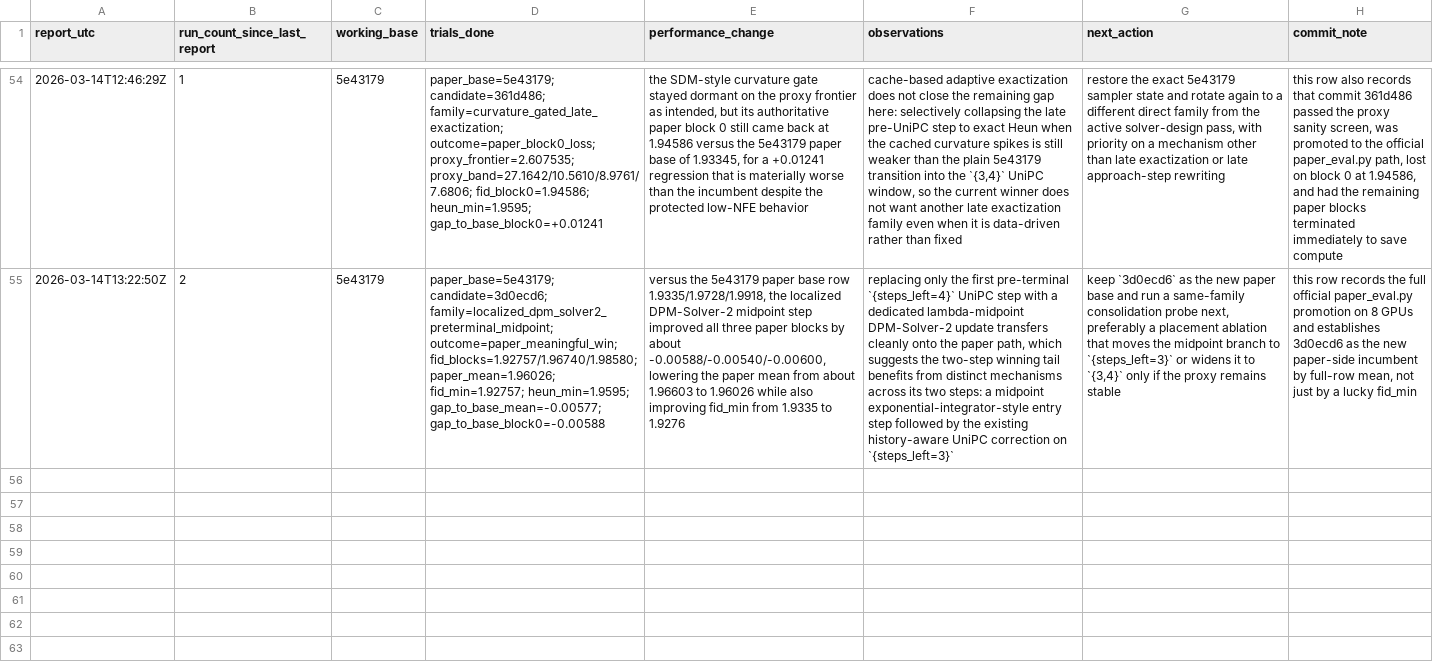
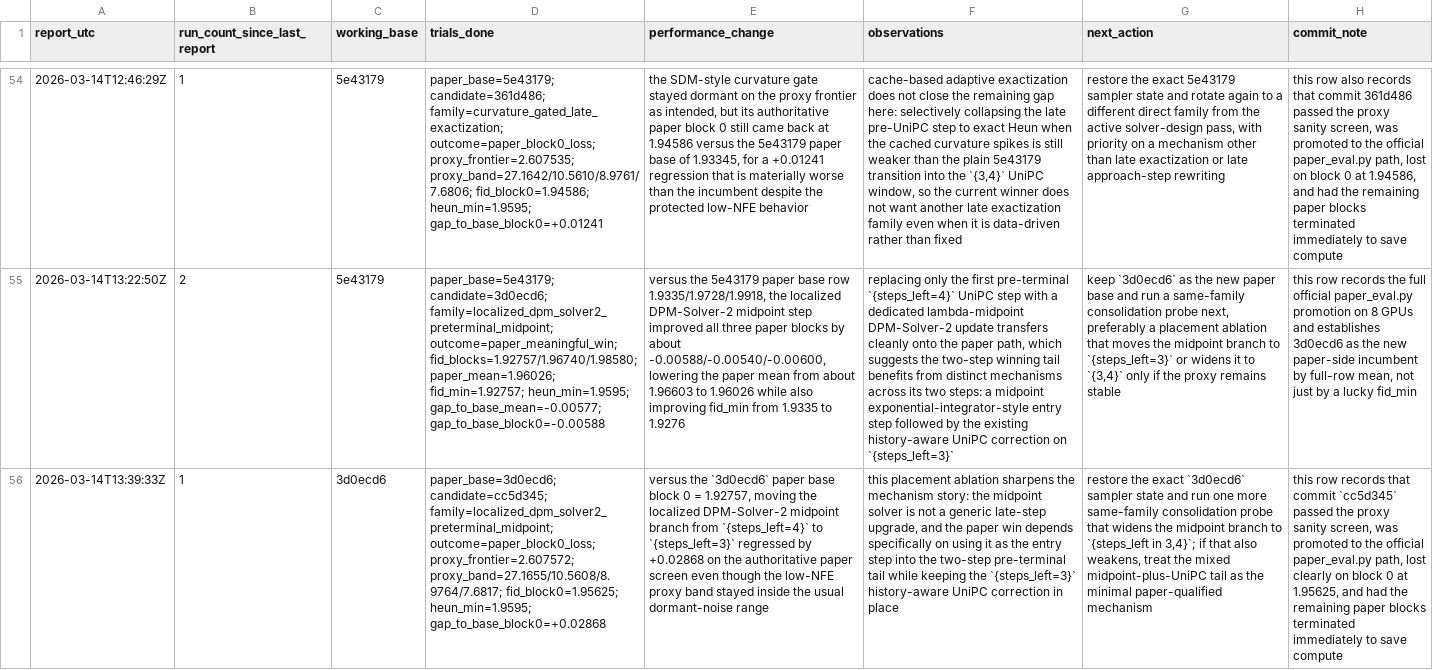
Before and after one commit to Colanora/improved-edm, a TSV file: experiment_reports.tsv, drawn as a sheet; only a part is shown, gaps mark what is left out; the diff names each change by its address in the sheet, - before the commit and + after, or states it on an @@ line.

```diff
--- a/experiment_reports.tsv
+++ b/experiment_reports.tsv
+row 56: 2026-03-14T13:39:33Z | 1 | 3d0ecd6 | paper_base=3d0ecd6; candidate=cc5d345; family=localized_dpm_solver2_preterminal_midpoint; outcome=paper_block0_loss; proxy_frontier=2.607572; proxy_band=27.1655/10.5608/8.9764/7.6817; fid_block0=1.95625; heun_min=1.9595; gap_to_base_block0=+0.02868 | versus the `3d0ecd6` paper base block 0 = 1.92757, moving the localized DPM-Solver-2 midpoint branch from `{steps_left=4}` to `{steps_left=3}` regressed by +0.02868 on the authoritative paper screen even though the low-NFE proxy band stayed inside the usual dormant-noise range | this placement ablation sharpens the mechanism story: the midpoint solver is not a generic late-step upgrade, and the paper win depends specifically on using it as the entry step into the two-step pre-terminal tail while keeping the `{steps_left=3}` history-aware UniPC correction in place | restore the exact `3d0ecd6` sampler state and run one more same-family consolidation probe that widens the midpoint branch to `{steps_left in 3,4}`; if that also weakens, treat the mixed midpoint-plus-UniPC tail as the minimal paper-qualified mechanism | this row records that commit `cc5d345` passed the proxy sanity screen, was promoted to the official paper_eval.py path, lost clearly on block 0 at 1.95625, and had the remaining paper blocks terminated immediately to save compute
```
Also changed, not shown: results.tsv, 1 other file.
